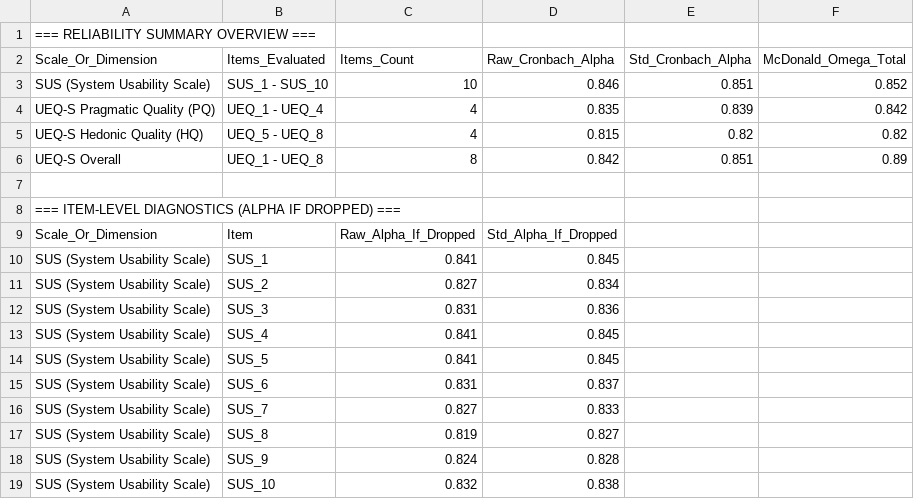
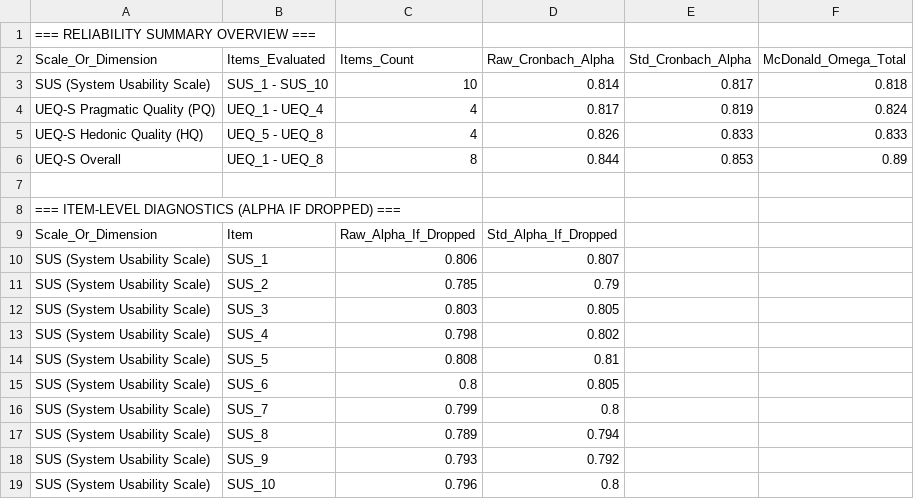
Before and after one commit to elianevictorelli/UXValidation, a CSV file: Reproduce1_reliabitiliy/Data_Analysis/unified_reliability_results.csv, drawn as a sheet; only a part is shown; the diff covers the shown part only.

```diff
--- a/Reproduce1_reliabitiliy/Data_Analysis/unified_reliability_results.csv
+++ b/Reproduce1_reliabitiliy/Data_Analysis/unified_reliability_results.csv
@@ -2,6 +2,6 @@
 "Scale_Or_Dimension","Items_Evaluated","Items_Count","Raw_Cronbach_Alpha","Std_Cronbach_Alpha","McDonald_Omega_Total"
-"SUS (System Usability Scale)","SUS_1 - SUS_10",10,0.846,0.851,0.852
-"UEQ-S Pragmatic Quality (PQ)","UEQ_1 - UEQ_4",4,0.835,0.839,0.842
-"UEQ-S Hedonic Quality (HQ)","UEQ_5 - UEQ_8",4,0.815,0.82,0.82
-"UEQ-S Overall","UEQ_1 - UEQ_8",8,0.842,0.851,0.89
+"SUS (System Usability Scale)","SUS_1 - SUS_10",10,0.814,0.817,0.818
+"UEQ-S Pragmatic Quality (PQ)","UEQ_1 - UEQ_4",4,0.817,0.819,0.824
+"UEQ-S Hedonic Quality (HQ)","UEQ_5 - UEQ_8",4,0.826,0.833,0.833
+"UEQ-S Overall","UEQ_1 - UEQ_8",8,0.844,0.853,0.89
 
@@ -9,11 +9,11 @@
 "Scale_Or_Dimension","Item","Raw_Alpha_If_Dropped","Std_Alpha_If_Dropped"
-"SUS (System Usability Scale)","SUS_1",0.841,0.845
-"SUS (System Usability Scale)","SUS_2",0.827,0.834
-"SUS (System Usability Scale)","SUS_3",0.831,0.836
-"SUS (System Usability Scale)","SUS_4",0.841,0.845
-"SUS (System Usability Scale)","SUS_5",0.841,0.845
-"SUS (System Usability Scale)","SUS_6",0.831,0.837
-"SUS (System Usability Scale)","SUS_7",0.827,0.833
-"SUS (System Usability Scale)","SUS_8",0.819,0.827
-"SUS (System Usability Scale)","SUS_9",0.824,0.828
-"SUS (System Usability Scale)","SUS_10",0.832,0.838
+"SUS (System Usability Scale)","SUS_1",0.806,0.807
+"SUS (System Usability Scale)","SUS_2",0.785,0.79
+"SUS (System Usability Scale)","SUS_3",0.803,0.805
+"SUS (System Usability Scale)","SUS_4",0.798,0.802
+"SUS (System Usability Scale)","SUS_5",0.808,0.81
+"SUS (System Usability Scale)","SUS_6",0.8,0.805
+"SUS (System Usability Scale)","SUS_7",0.799,0.8
+"SUS (System Usability Scale)","SUS_8",0.789,0.794
+"SUS (System Usability Scale)","SUS_9",0.793,0.792
+"SUS (System Usability Scale)","SUS_10",0.796,0.8
```
Also changed, not shown: 16 edited cells elsewhere in this file, Reproduce1_reliabitiliy/Data/sus_ratings.csv, Reproduce1_reliabitiliy/Data/ueqs_ratings.csv, 4 other files.
